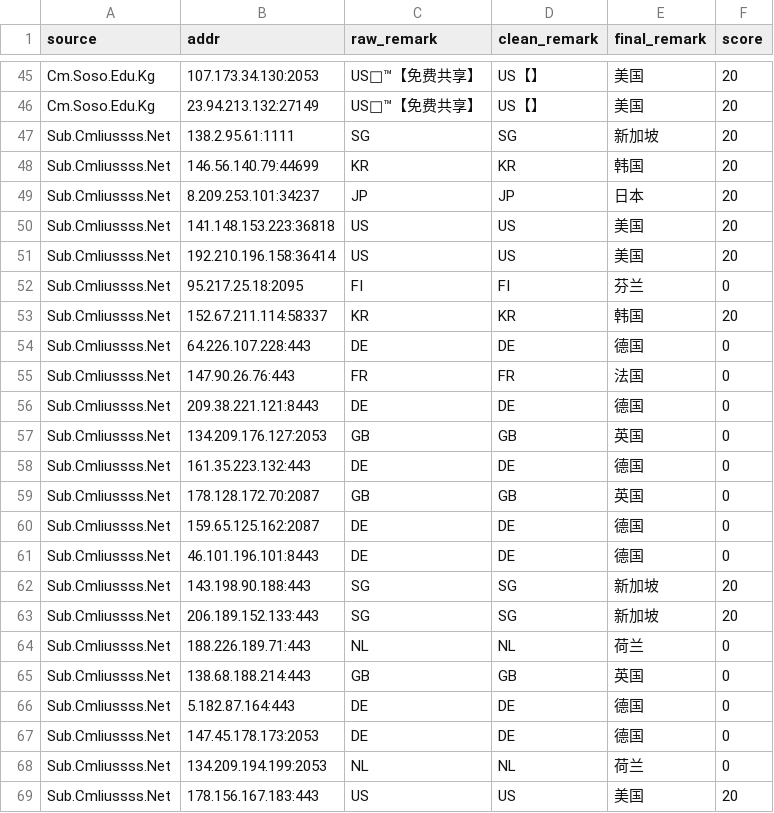
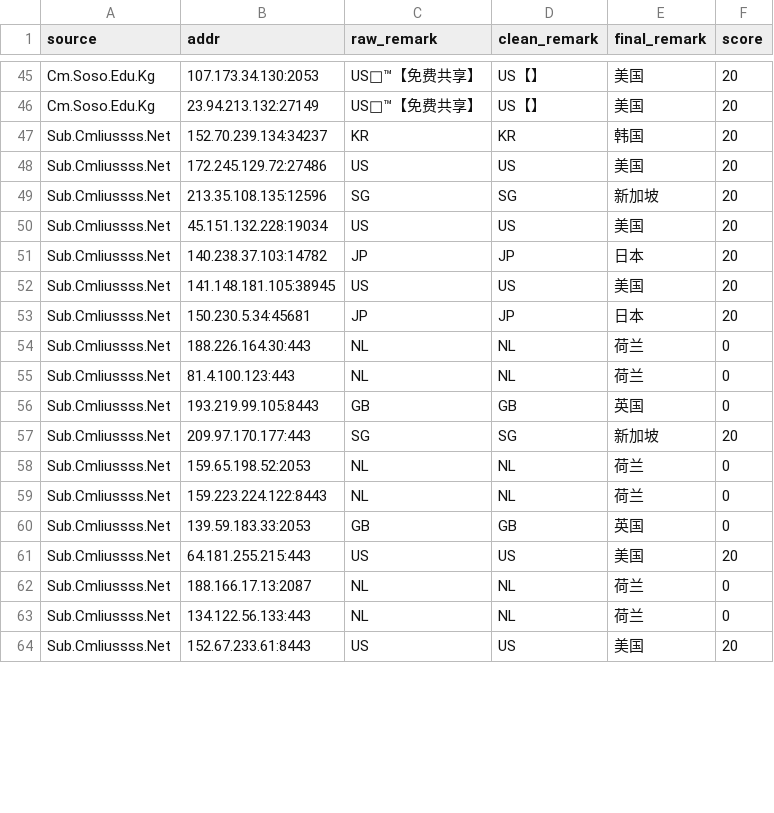
Before and after one commit to baiyuexin80-wq/actions-cfst, a CSV file: output/result.csv, drawn as a sheet; only a part is shown, gaps mark what is left out; removed rows and columns are numbered as before the commit, all else as after; the diff covers the shown part only; the diff names each change by its address in the sheet, - before the commit and + after, or states it on an @@ line.

```diff
--- a/output/result.csv
+++ b/output/result.csv
+row 47: Sub.Cmliussss.Net | 152.70.239.134:34237 | KR | KR | 韩国 | 20
+row 48: Sub.Cmliussss.Net | 172.245.129.72:27486 | US | US | 美国 | 20
-B49 (addr): 138.2.95.61:1111
+B49 (addr): 213.35.108.135:12596
-row 48: Sub.Cmliussss.Net | 146.56.140.79:44699 | KR | KR | 韩国 | 20
+row 50: Sub.Cmliussss.Net | 45.151.132.228:19034 | US | US | 美国 | 20
-B51 (addr): 8.209.253.101:34237
+B51 (addr): 140.238.37.103:14782
-B52 (addr): 141.148.153.223:36818
+B52 (addr): 141.148.181.105:38945
-row 51: Sub.Cmliussss.Net | 192.210.196.158:36414 | US | US | 美国 | 20
-row 52: Sub.Cmliussss.Net | 95.217.25.18:2095 | FI | FI | 芬兰 | 0
-row 53: Sub.Cmliussss.Net | 152.67.211.114:58337 | KR | KR | 韩国 | 20
-row 54: Sub.Cmliussss.Net | 64.226.107.228:443 | DE | DE | 德国 | 0
-row 55: Sub.Cmliussss.Net | 147.90.26.76:443 | FR | FR | 法国 | 0
-row 56: Sub.Cmliussss.Net | 209.38.221.121:8443 | DE | DE | 德国 | 0
+row 53: Sub.Cmliussss.Net | 150.230.5.34:45681 | JP | JP | 日本 | 20
+row 54: Sub.Cmliussss.Net | 188.226.164.30:443 | NL | NL | 荷兰 | 0
+row 55: Sub.Cmliussss.Net | 81.4.100.123:443 | NL | NL | 荷兰 | 0
-B56 (addr): 134.209.176.127:2053
+B56 (addr): 193.219.99.105:8443
-row 58: Sub.Cmliussss.Net | 161.35.223.132:443 | DE | DE | 德国 | 0
-row 59: Sub.Cmliussss.Net | 178.128.172.70:2087 | GB | GB | 英国 | 0
-row 60: Sub.Cmliussss.Net | 159.65.125.162:2087 | DE | DE | 德国 | 0
-row 61: Sub.Cmliussss.Net | 46.101.196.101:8443 | DE | DE | 德国 | 0
-B57 (addr): 143.198.90.188:443
+B57 (addr): 209.97.170.177:443
-row 63: Sub.Cmliussss.Net | 206.189.152.133:443 | SG | SG | 新加坡 | 20
+row 58: Sub.Cmliussss.Net | 159.65.198.52:2053 | NL | NL | 荷兰 | 0
-B59 (addr): 188.226.189.71:443
+B59 (addr): 159.223.224.122:8443
-B60 (addr): 138.68.188.214:443
+B60 (addr): 139.59.183.33:2053
-row 66: Sub.Cmliussss.Net | 5.182.87.164:443 | DE | DE | 德国 | 0
-row 67: Sub.Cmliussss.Net | 147.45.178.173:2053 | DE | DE | 德国 | 0
+row 61: Sub.Cmliussss.Net | 64.181.255.215:443 | US | US | 美国 | 20
+row 62: Sub.Cmliussss.Net | 188.166.17.13:2087 | NL | NL | 荷兰 | 0
-B63 (addr): 134.209.194.199:2053
+B63 (addr): 134.122.56.133:443
-B64 (addr): 178.156.167.183:443
+B64 (addr): 152.67.233.61:8443
```
Also changed, not shown: 4 added rows, 1 removed row and 6 edited cells elsewhere in this file, 1 other file.
